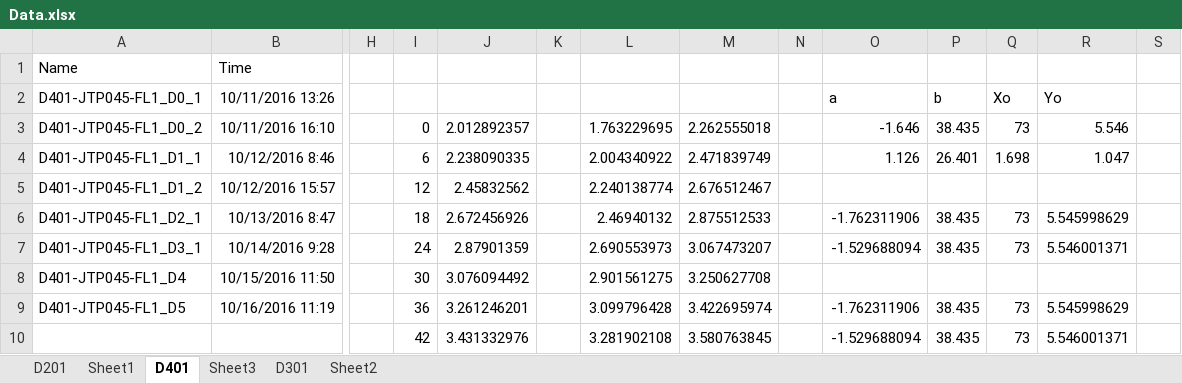
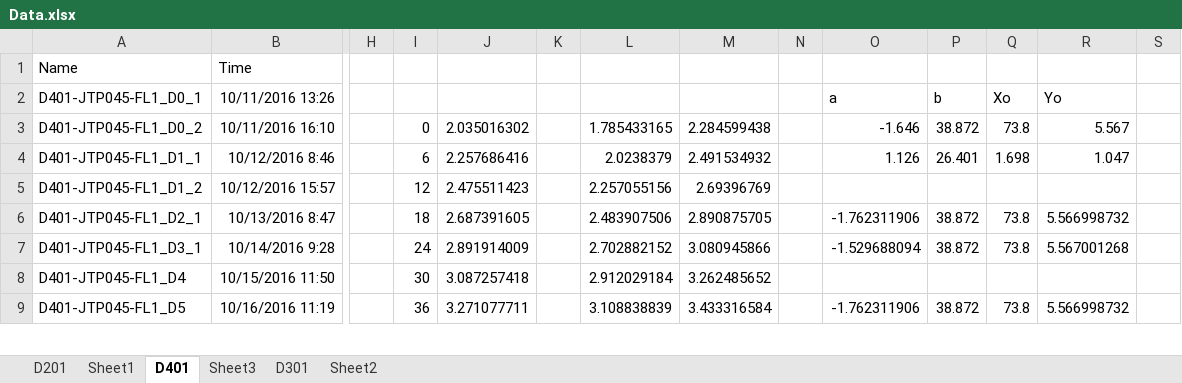
Before and after one commit to CFulco/Bioreactor, an Excel workbook: Data.xlsx, sheet D401, drawn as a sheet; only a part is shown, gaps mark what is left out; values as stored, in another font and other column widths than the file's, no borders; charts and pictures not drawn; removed rows and columns are numbered as before the commit, all else as after; rows hold the shown columns only; the diff covers the shown part only; the diff names each change by its address in the sheet, - before the commit and + after, or states it on an @@ line.

```diff
--- a/Data.xlsx (sheet D401)
+++ b/Data.xlsx (sheet D401)
-J3: 2.012892357
+J3: 2.035016302
-L3: 1.763229695
+L3: 1.785433165
-M3: 2.262555018
+M3: 2.284599438
-P3: 38.435
+P3: 38.872
-Q3: 73
+Q3: 73.8
-R3: 5.546
+R3: 5.567
-J4: 2.238090335
+J4: 2.257686416
-L4: 2.004340922
+L4: 2.0238379
-M4: 2.471839749
+M4: 2.491534932
-J5: 2.45832562
+J5: 2.475511423
-L5: 2.240138774
+L5: 2.257055156
-M5: 2.676512467
+M5: 2.69396769
-J6: 2.672456926
+J6: 2.687391605
-L6: 2.46940132
+L6: 2.483907506
-M6: 2.875512533
+M6: 2.890875705
-P6:P7: 38.435
+P6:P7: 38.872
-Q6:Q7: 73
+Q6:Q7: 73.8
-R6: 5.545998629
+R6: 5.566998732
-J7: 2.87901359
+J7: 2.891914009
-L7: 2.690553973
+L7: 2.702882152
-M7: 3.067473207
+M7: 3.080945866
-R7: 5.546001371
+R7: 5.567001268
-J8: 3.076094492
+J8: 3.087257418
-L8: 2.901561275
+L8: 2.912029184
-M8: 3.250627708
+M8: 3.262485652
-J9: 3.261246201
+J9: 3.271077711
-L9: 3.099796428
+L9: 3.108838839
-M9: 3.422695974
+M9: 3.433316584
-P9: 38.435
+P9: 38.872
-Q9: 73
+Q9: 73.8
-R9: 5.545998629
+R9: 5.566998732
-row 10:  |  |  | 42 | 3.431332976 |  | 3.281902108 | 3.580763845 |  | -1.529688094 | 38.435 | 73 | 5.546001371
```
Also changed, not shown: 2 added rows, 1 removed row and 73 edited cells elsewhere in this sheet, sheet Sheet1, sheet D301, sheet D201, charts or pictures, 5 other files.
